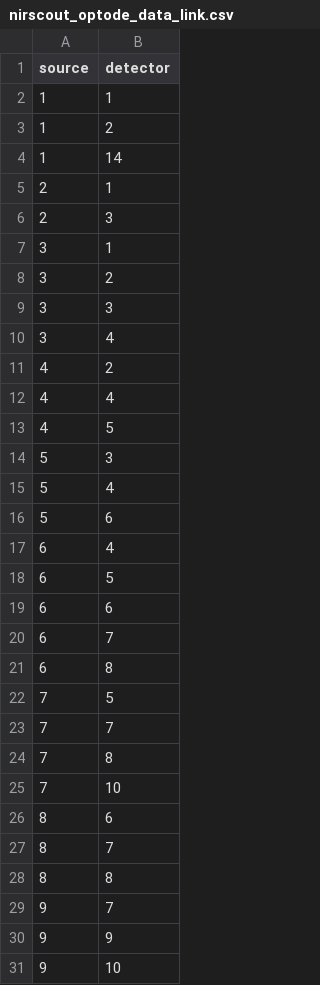
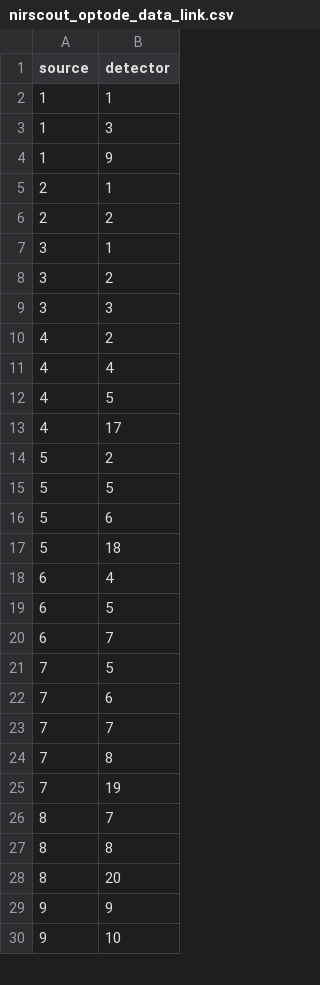
Before and after one commit to ouhscgl/prcNIR, a CSV file: configs/nirscout_optode_data_link.csv, drawn as a sheet; only a part is shown; the diff covers the shown part only.

```diff
--- a/configs/nirscout_optode_data_link.csv
+++ b/configs/nirscout_optode_data_link.csv
@@ -2,6 +2,6 @@
 1,1
-1,2
-1,14
+1,3
+1,9
 2,1
-2,3
+2,2
 3,1
@@ -9,3 +9,2 @@
 3,3
-3,4
 4,2
@@ -13,18 +12,18 @@
 4,5
-5,3
-5,4
+4,17
+5,2
+5,5
 5,6
+5,18
 6,4
 6,5
-6,6
 6,7
-6,8
 7,5
+7,6
 7,7
 7,8
-7,10
-8,6
+7,19
 8,7
 8,8
-9,7
+8,20
 9,9
```
Also changed, not shown: 8 added rows, 4 removed rows and 8 edited cells elsewhere in this file, configs/nirscout_optode_data_geom.csv, 5 other files.
